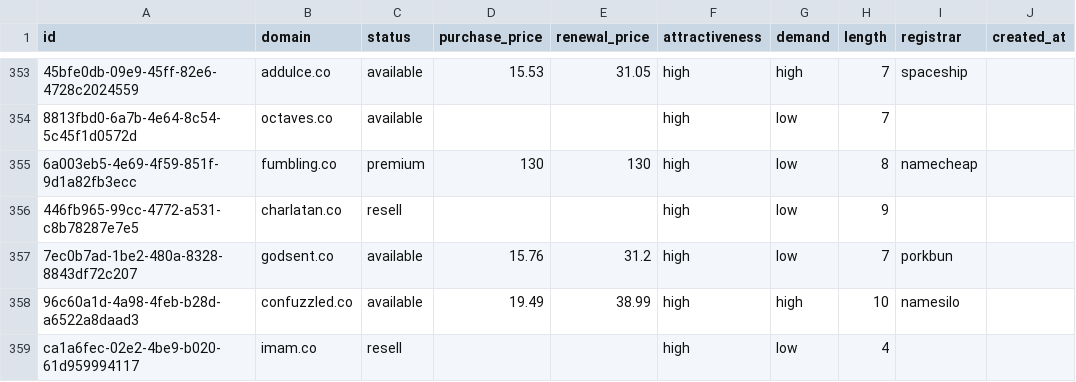
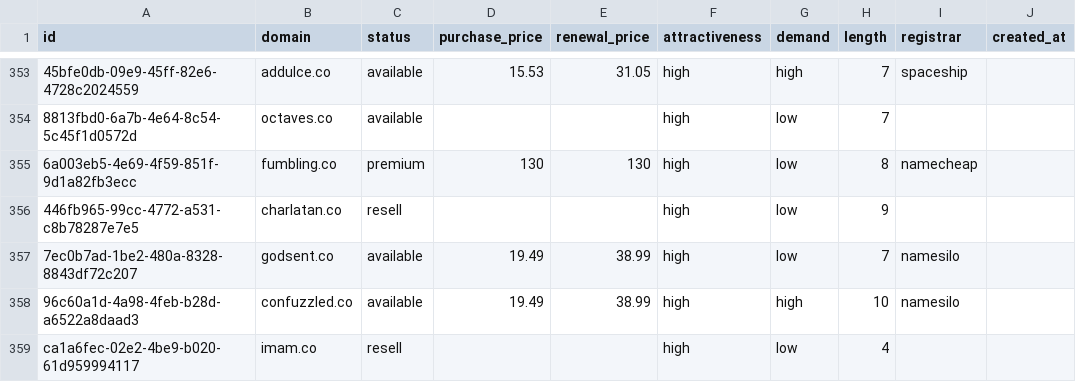
Before and after one commit to UniqueDomains/co-oneword-domains, a CSV file: co.csv, drawn as a sheet; only a part is shown, gaps mark what is left out; the diff names each change by its address in the sheet, - before the commit and + after, or states it on an @@ line.

Commit message:
Domains update

```diff
--- a/co.csv
+++ b/co.csv
-D357 (purchase_price): 15.76
+D357 (purchase_price): 19.49
-E357 (renewal_price): 31.2
+E357 (renewal_price): 38.99
-I357 (registrar): porkbun
+I357 (registrar): namesilo
```
Also changed, not shown: 4 other files.
